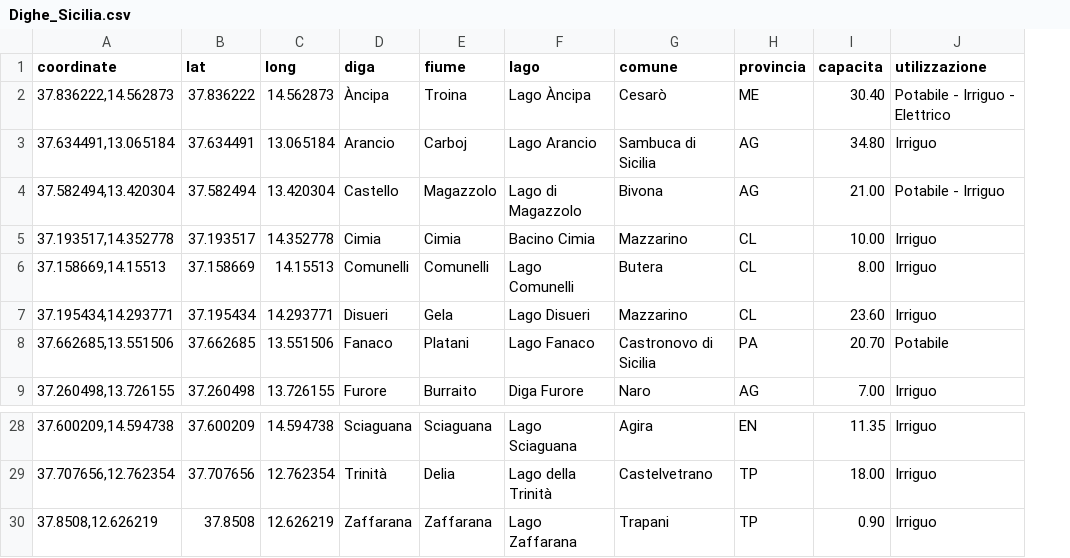
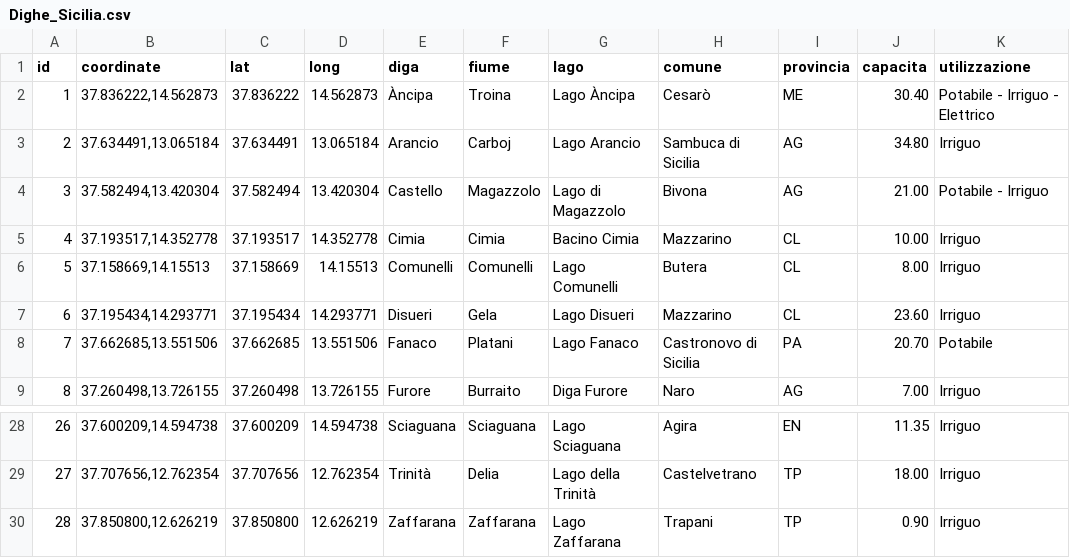
Before and after one commit to opendatasicilia/emergenza-idrica-sicilia, a CSV file: risorse/Dighe_Sicilia.csv, drawn as a sheet; only a part is shown, gaps mark what is left out; addresses are those after the commit; the diff names each change by its address in the sheet, - before the commit and + after, or states it on an @@ line.

```diff
--- a/risorse/Dighe_Sicilia.csv
+++ b/risorse/Dighe_Sicilia.csv
+column A (id), rows 2-9: 1 | 2 | 3 | 4 | 5 | 6 | 7 | 8; rows 28-30: 26 | 27 | 28
-B30 (coordinate): 37.8508,12.626219
+B30 (coordinate): 37.850800,12.626219
-C30 (lat): 37.8508
+C30 (lat): 37.850800
```
Also changed, not shown: 1 other file.
